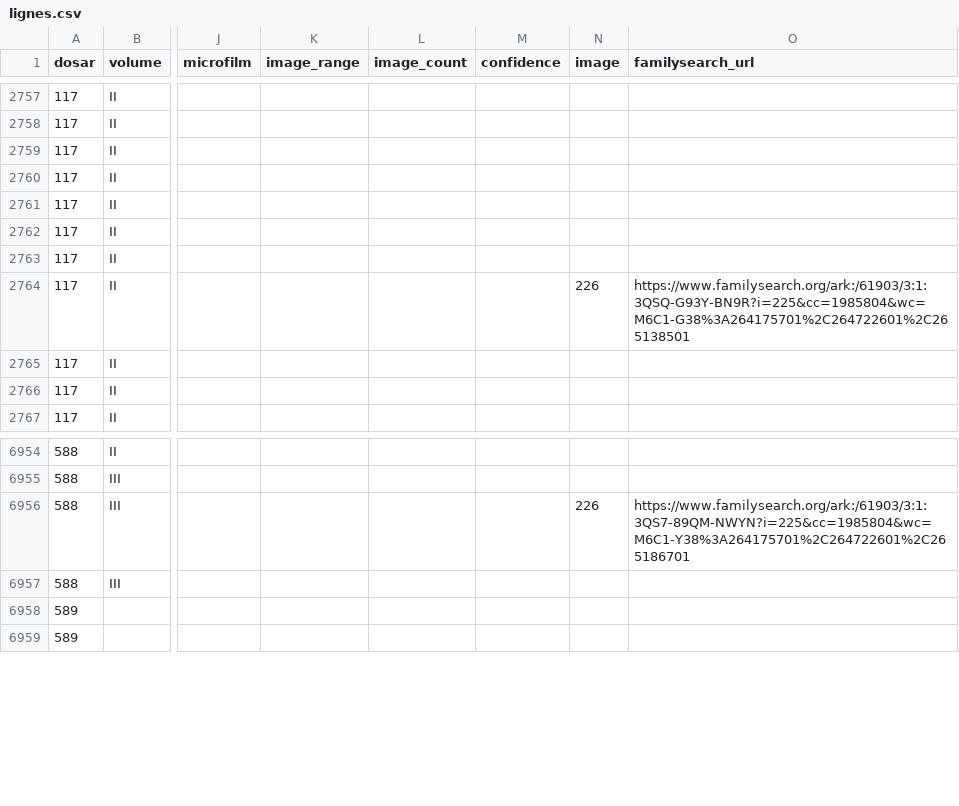
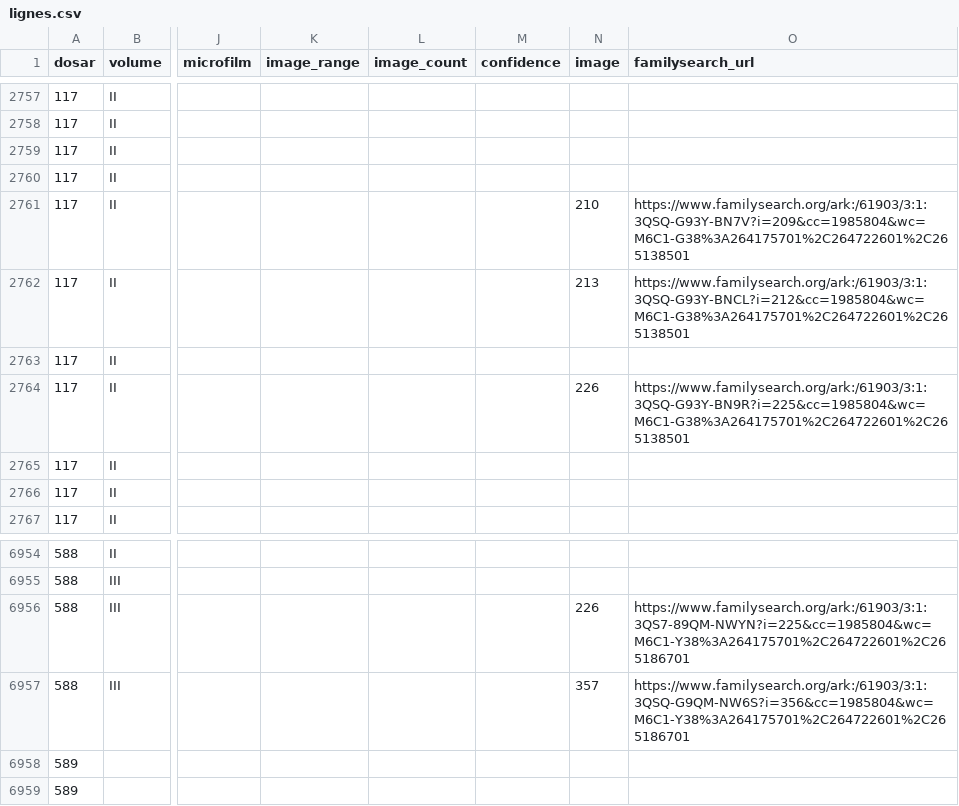
Before and after one commit to index-moldova-revision-lists/index-moldova-revision-lists.github.io, a CSV file: data/lignes.csv, drawn as a sheet; only a part is shown, gaps mark what is left out; the diff names each change by its address in the sheet, - before the commit and + after, or states it on an @@ line.

```diff
--- a/data/lignes.csv
+++ b/data/lignes.csv
-N2761 (image): (empty)
+N2761 (image): 210
-O2761 (familysearch_url): (empty)
+O2761 (familysearch_url): https://www.familysearch.org/ark:/61903/3:1:3QSQ-G93Y-BN7V?i=209&cc=1985804&wc=M6C1-G38%3A264175701%2C264722601%2C265138501
-N2762 (image): (empty)
+N2762 (image): 213
-O2762 (familysearch_url): (empty)
+O2762 (familysearch_url): https://www.familysearch.org/ark:/61903/3:1:3QSQ-G93Y-BNCL?i=212&cc=1985804&wc=M6C1-G38%3A264175701%2C264722601%2C265138501
-N6957 (image): (empty)
+N6957 (image): 357
-O6957 (familysearch_url): (empty)
+O6957 (familysearch_url): https://www.familysearch.org/ark:/61903/3:1:3QSQ-G9QM-NW6S?i=356&cc=1985804&wc=M6C1-Y38%3A264175701%2C264722601%2C265186701
```
Also changed, not shown: 3 other files.
